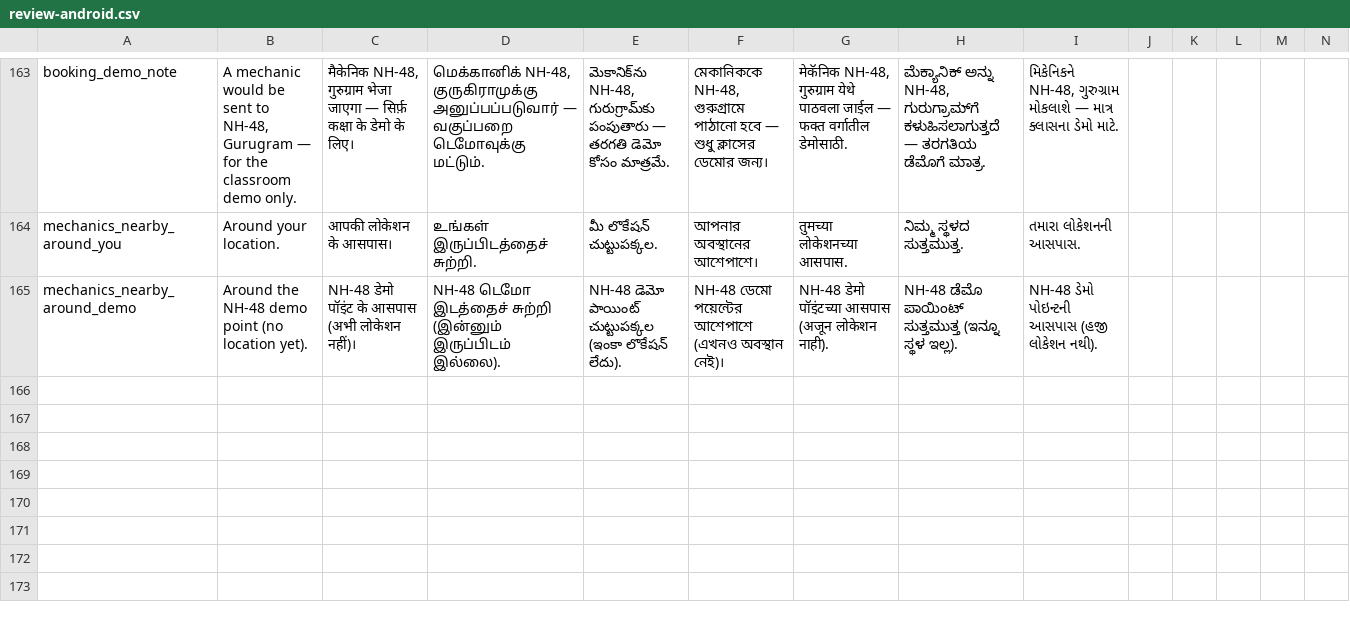
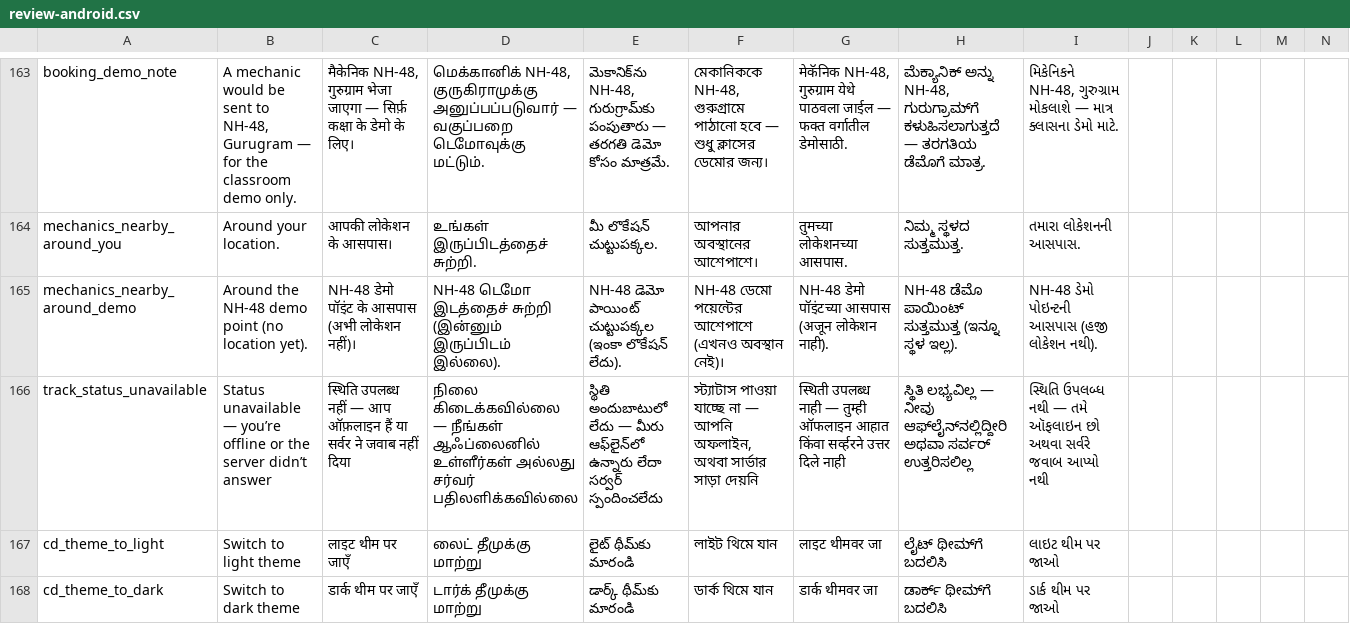
Before and after one commit to saatwik-1157/roadassist-bharat, a CSV file: docs/translations/review-android.csv, drawn as a sheet; only a part is shown, gaps mark what is left out; rows hold the shown columns only; the diff names each change by its address in the sheet, - before the commit and + after, or states it on an @@ line.

Commit message:
Android 1.0.0: release signing, review fixes; tools-and-software report
Android: Track no longer shimmers forever when the first status read fails
(offline state + Retry), the theme toggle and severity picker are announced
correctly, the countdown ring resumes from the right point after rotation,
the font credit is no longer clipped, the sign-in beacon plays two slow
floats and stops, and the 3D WebView loads at its real size and follows the
app's light theme. Release builds are signed from a keystore outside the
repo (falls back to the debug key with a warning), version 1.0.0 (code 2).
182 Android tests. release/INSTALL.md explains installing and Play publishing.

Docs: docs/TOOLS-AND-SOFTWARE.md and a 26-page PDF of every tool, service
and licence the project uses, with status labels; stale figures fixed
(106 attacks, 39 AI tests, 182 Android tests, 167 Android strings).

```diff
--- a/docs/translations/review-android.csv
+++ b/docs/translations/review-android.csv
+row 166: track_status_unavailable | Status unavailable — you’re offline or the server didn’t answer | स्थिति उपलब्ध नहीं — आप ऑफ़लाइन हैं या सर्वर ने जवाब नहीं दिया | நிலை கிடைக்கவில்லை — நீங்கள் ஆஃப்லைனில் உள்ளீர்கள் அல்லது சர்வர் பதிலளிக்கவில்லை | స్థితి అందుబాటులో లేదు — మీరు ఆఫ్‌లైన్‌లో ఉన్నారు లేదా సర్వర్ స్పందించలేదు | স্ট্যাটাস পাওয়া যাচ্ছে না — আপনি অফলাইন, অথবা সার্ভার সাড়া দেয়নি | स्थिती उपलब्ध नाही — तुम्ही ऑफलाइन आहात किंवा सर्व्हरने उत्तर दिले नाही | ಸ್ಥಿತಿ ಲಭ್ಯವಿಲ್ಲ — ನೀವು ಆಫ್‌ಲೈನ್‌ನಲ್ಲಿದ್ದೀರಿ ಅಥವಾ ಸರ್ವರ್ ಉತ್ತರಿಸಲಿಲ್ಲ | સ્થિતિ ઉપલબ્ધ નથી — તમે ઑફલાઇન છો અથવા સર્વરે જવાબ આપ્યો નથી
+row 167: cd_theme_to_light | Switch to light theme | लाइट थीम पर जाएँ | லைட் தீமுக்கு மாற்று | లైట్ థీమ్‌కు మారండి | লাইট থিমে যান | लाइट थीमवर जा | ಲೈಟ್ ಥೀಮ್‌ಗೆ ಬದಲಿಸಿ | લાઇટ થીમ પર જાઓ
+row 168: cd_theme_to_dark | Switch to dark theme | डार्क थीम पर जाएँ | டார்க் தீமுக்கு மாற்று | డార్క్ థీమ్‌కు మారండి | ডার্ক থিমে যান | डार्क थीमवर जा | ಡಾರ್ಕ್ ಥೀಮ್‌ಗೆ ಬದಲಿಸಿ | ડાર્ક થીમ પર જાઓ
```
Also changed, not shown: 30 other files.
